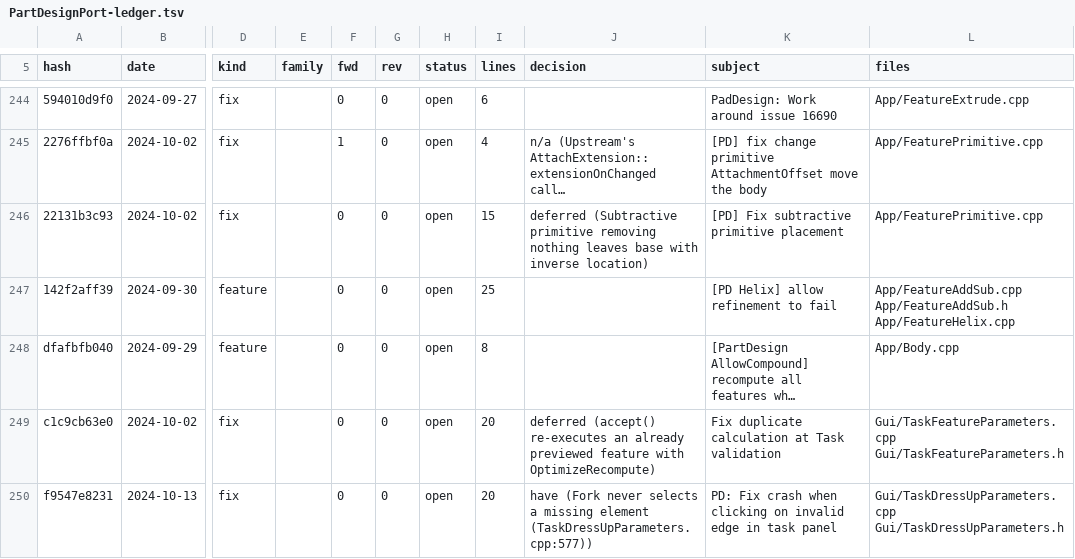
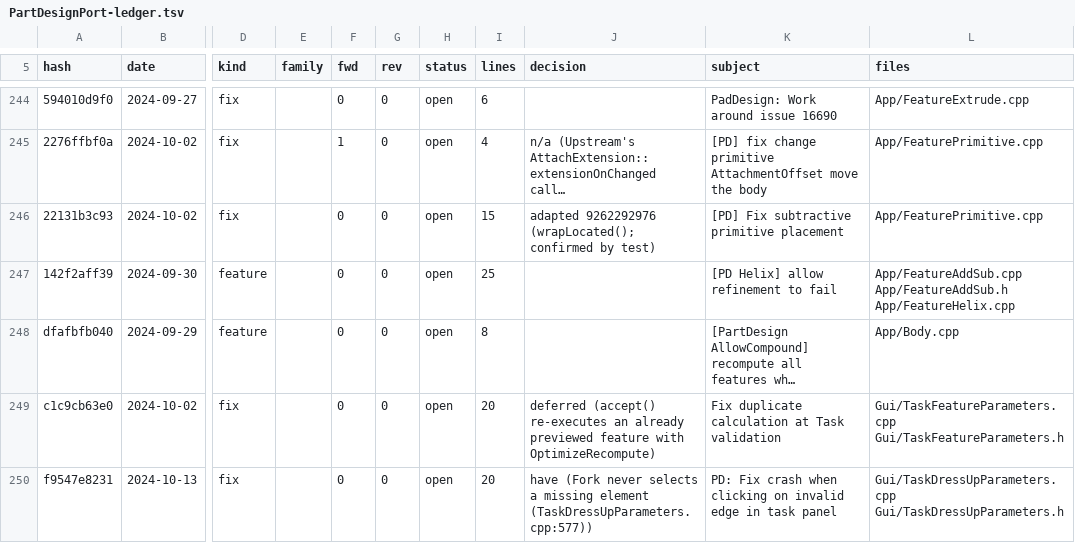
Before and after one commit to realthunder/FreeCAD, a TSV file: docs/PartDesignPort-ledger.tsv, drawn as a sheet; only a part is shown, gaps mark what is left out; long unchanged cells end in …; the diff covers the shown part only; the diff names each change by its address in the sheet, - before the commit and + after, or states it on an @@ line.

```diff
--- a/docs/PartDesignPort-ledger.tsv
+++ b/docs/PartDesignPort-ledger.tsv
-J246 (decision): deferred (Subtractive primitive removing nothing leaves base with inverse location)
+J246 (decision): adapted 9262292976 (wrapLocated(); confirmed by test)
```
Also changed, not shown: 13 edited cells elsewhere in this file, 1 other file.
